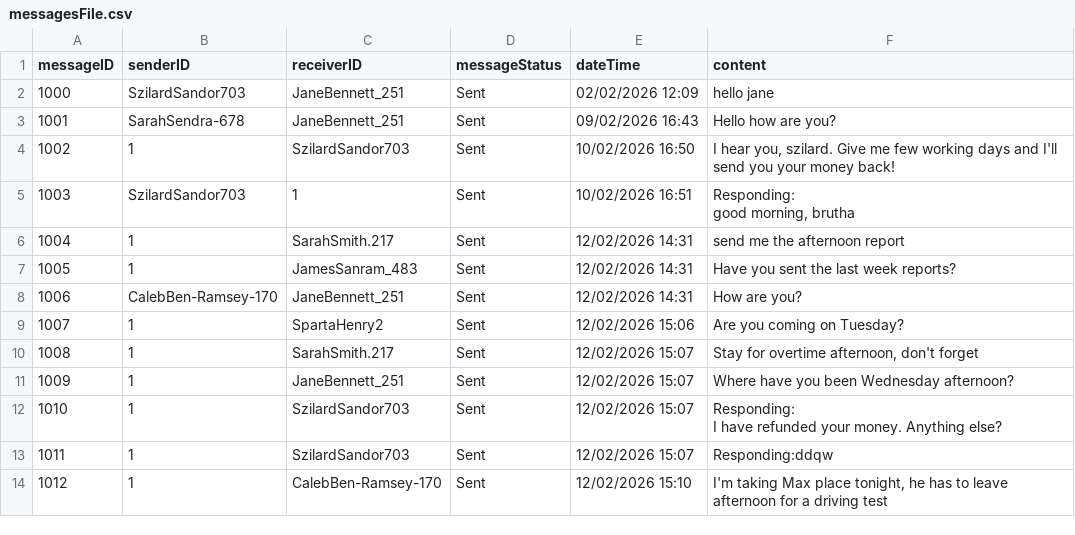
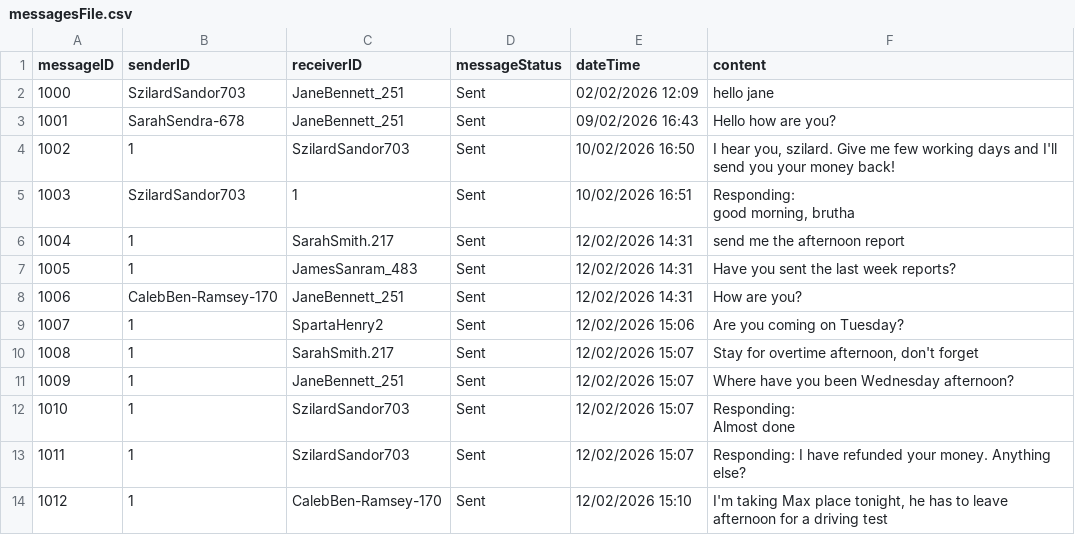
Before and after one commit to 22134710-droid/My-project, a CSV file: messagesFile.csv, drawn as a sheet.

Commit message:
Update messagesFile.csv

```diff
--- a/messagesFile.csv
+++ b/messagesFile.csv
@@ -12,5 +12,5 @@ good morning, brutha"
 "1009","1","JaneBennett_251","Sent","12/02/2026 15:07","Where have you been Wednesday afternoon?"
-"1010","1","SzilardSandor703","Sent","12/02/2026 15:07","Responding:
-I have refunded your money. Anything else?"
-"1011","1","SzilardSandor703","Sent","12/02/2026 15:07","Responding:ddqw"
+"1010","1","SzilardSandor703","Sent","12/02/2026 15:07","Responding:
+Almost done"
+"1011","1","SzilardSandor703","Sent","12/02/2026 15:07","Responding: I have refunded your money. Anything else?"
 "1012","1","CalebBen-Ramsey-170","Sent","12/02/2026 15:10","I'm taking Max place tonight, he has to leave afternoon for a driving test"
```
